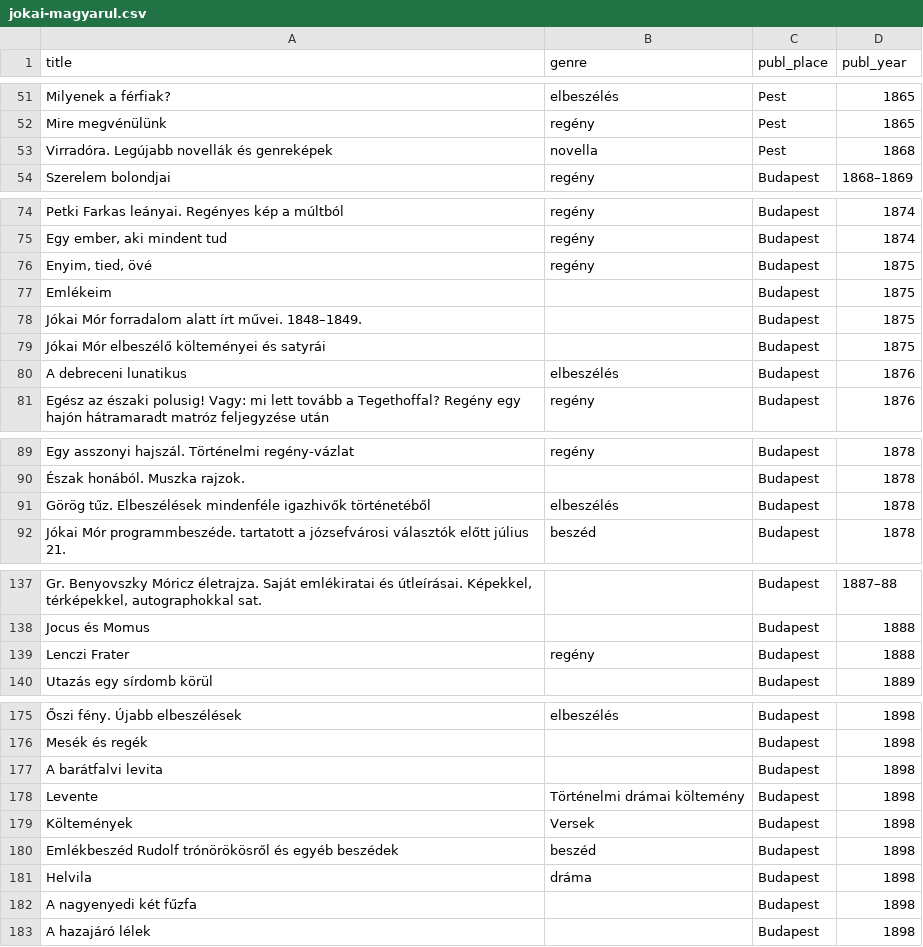
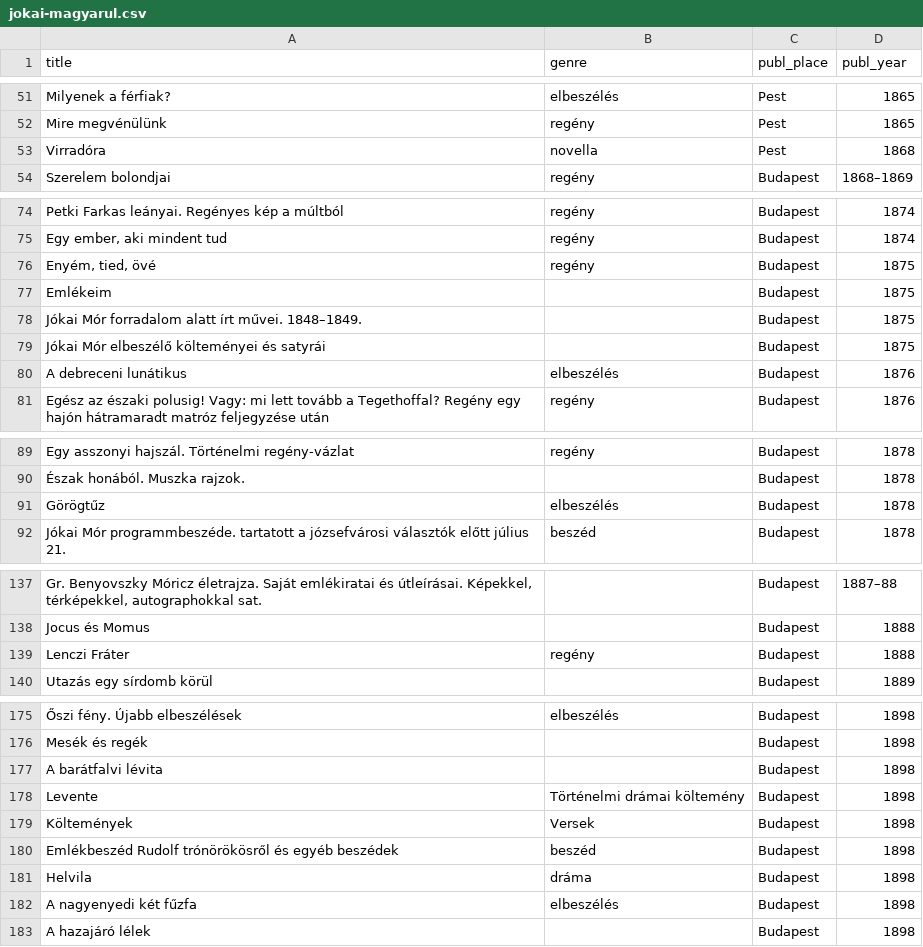
Before and after one commit to pkiraly/patterns-of-translations, a CSV file: data_raw/jokai/jokai-magyarul.csv, drawn as a sheet; only a part is shown, gaps mark what is left out; the diff covers the shown part only; the diff names each change by its address in the sheet, - before the commit and + after, or states it on an @@ line.

```diff
--- a/data_raw/jokai/jokai-magyarul.csv
+++ b/data_raw/jokai/jokai-magyarul.csv
-A53 (title): Virradóra. Legújabb novellák és genreképek
+A53 (title): Virradóra
-A76 (title): Enyim, tied, övé
+A76 (title): Enyém, tied, övé
-A80 (title): A debreceni lunatikus
+A80 (title): A debreceni lunátikus
-A91 (title): Görög tűz. Elbeszélések mindenféle igazhivők történetéből
+A91 (title): Görögtűz
-A139 (title): Lenczi Frater
+A139 (title): Lenczi Fráter
-A177 (title): A barátfalvi levita
+A177 (title): A barátfalvi lévita
-B182 (genre): (empty)
+B182 (genre): elbeszélés
```
Also changed, not shown: 13 edited cells elsewhere in this file, 17 other files.
